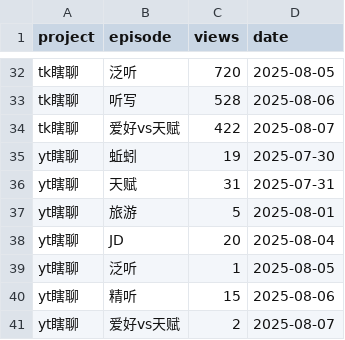
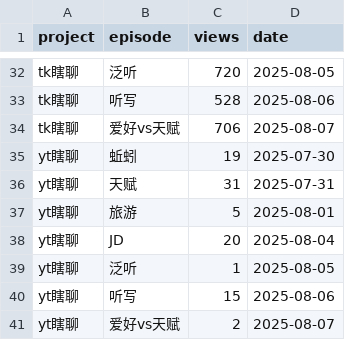
Before and after one commit to cheerzhang/view-tracker, a CSV file: data.csv, drawn as a sheet; only a part is shown, gaps mark what is left out.

Commit message:
Update data.csv

```diff
--- a/data.csv
+++ b/data.csv
@@ -33,3 +33,3 @@ tk瞎聊,泛听,720,2025-08-05
 tk瞎聊,听写,528,2025-08-06
-tk瞎聊,爱好vs天赋,422,2025-08-07
+tk瞎聊,爱好vs天赋,706,2025-08-07
 yt瞎聊,蚯蚓,19,2025-07-30
@@ -39,3 +39,3 @@ yt瞎聊,JD,20,2025-08-04
 yt瞎聊,泛听,1,2025-08-05
-yt瞎聊,精听,15,2025-08-06
+yt瞎聊,听写,15,2025-08-06
 yt瞎聊,爱好vs天赋,2,2025-08-07
```
